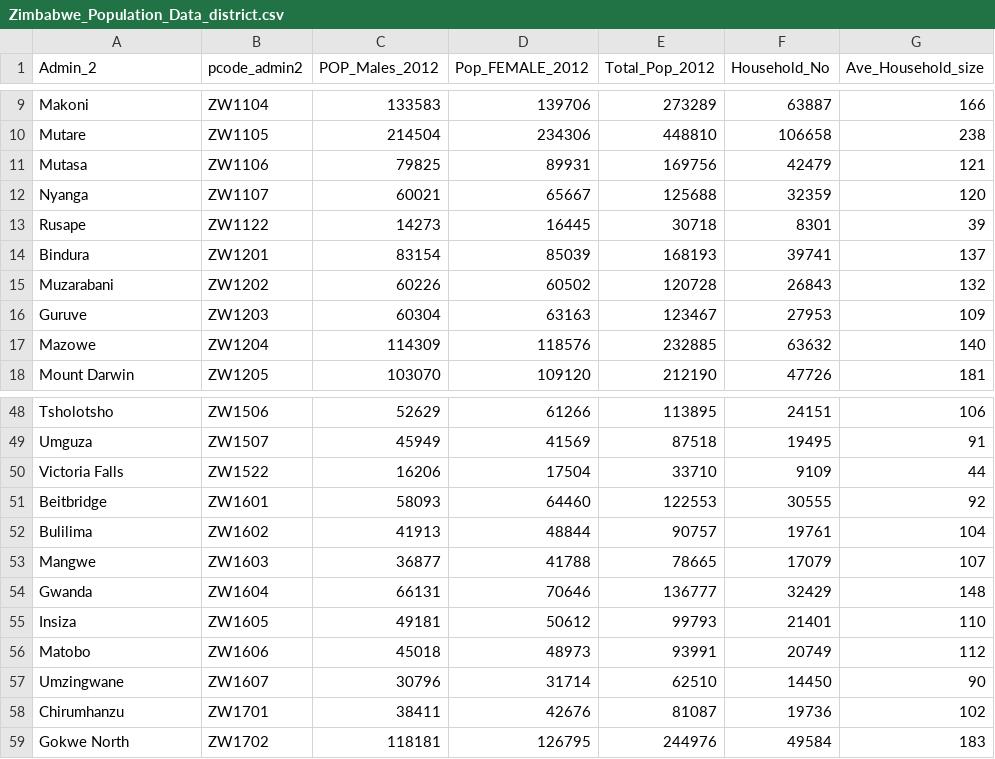
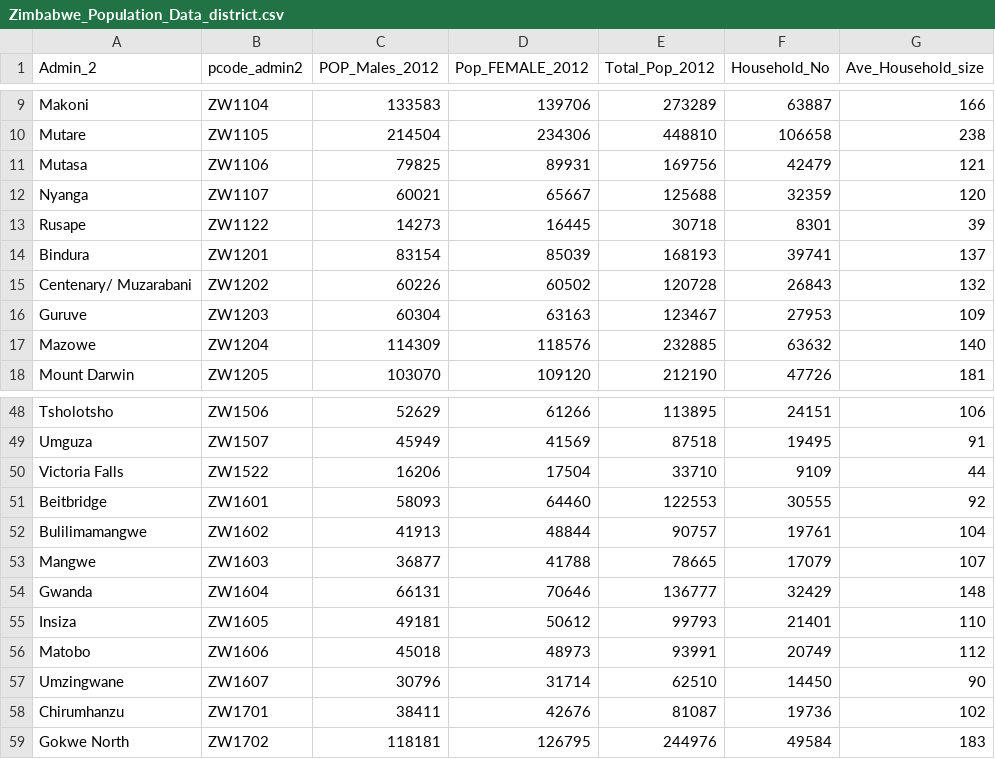
Before and after one commit to onaio/zim-data, a CSV file: demographics/zim-district-pop/Zimbabwe_Population_Data_district.csv, drawn as a sheet; only a part is shown, gaps mark what is left out; the diff names each change by its address in the sheet, - before the commit and + after, or states it on an @@ line.

Commit message:
edits district labels for proper join

```diff
--- a/demographics/zim-district-pop/Zimbabwe_Population_Data_district.csv
+++ b/demographics/zim-district-pop/Zimbabwe_Population_Data_district.csv
-A15 (Admin_2): Muzarabani
+A15 (Admin_2): Centenary/ Muzarabani
-A52 (Admin_2): Bulilima
+A52 (Admin_2): Bulilimamangwe
```
